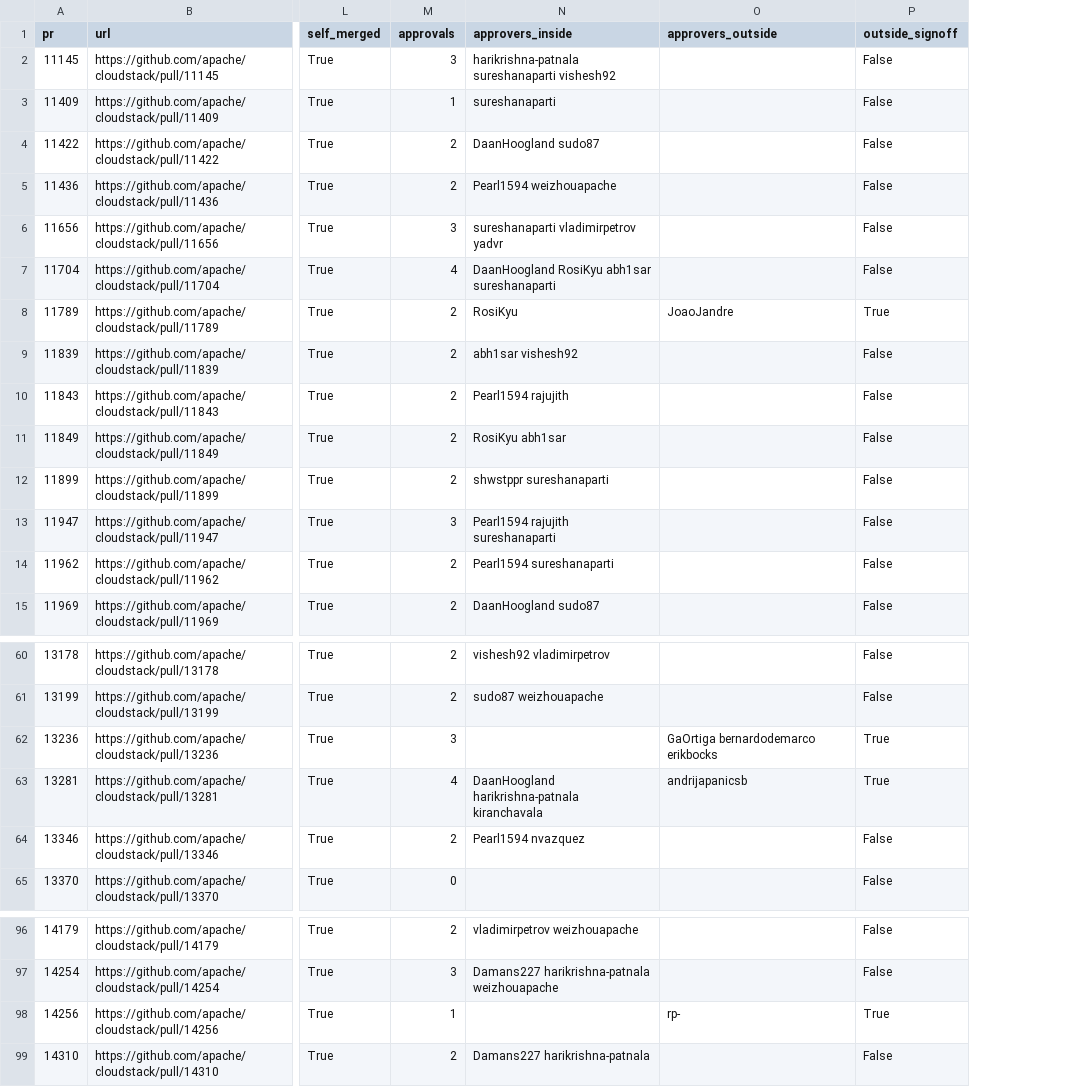
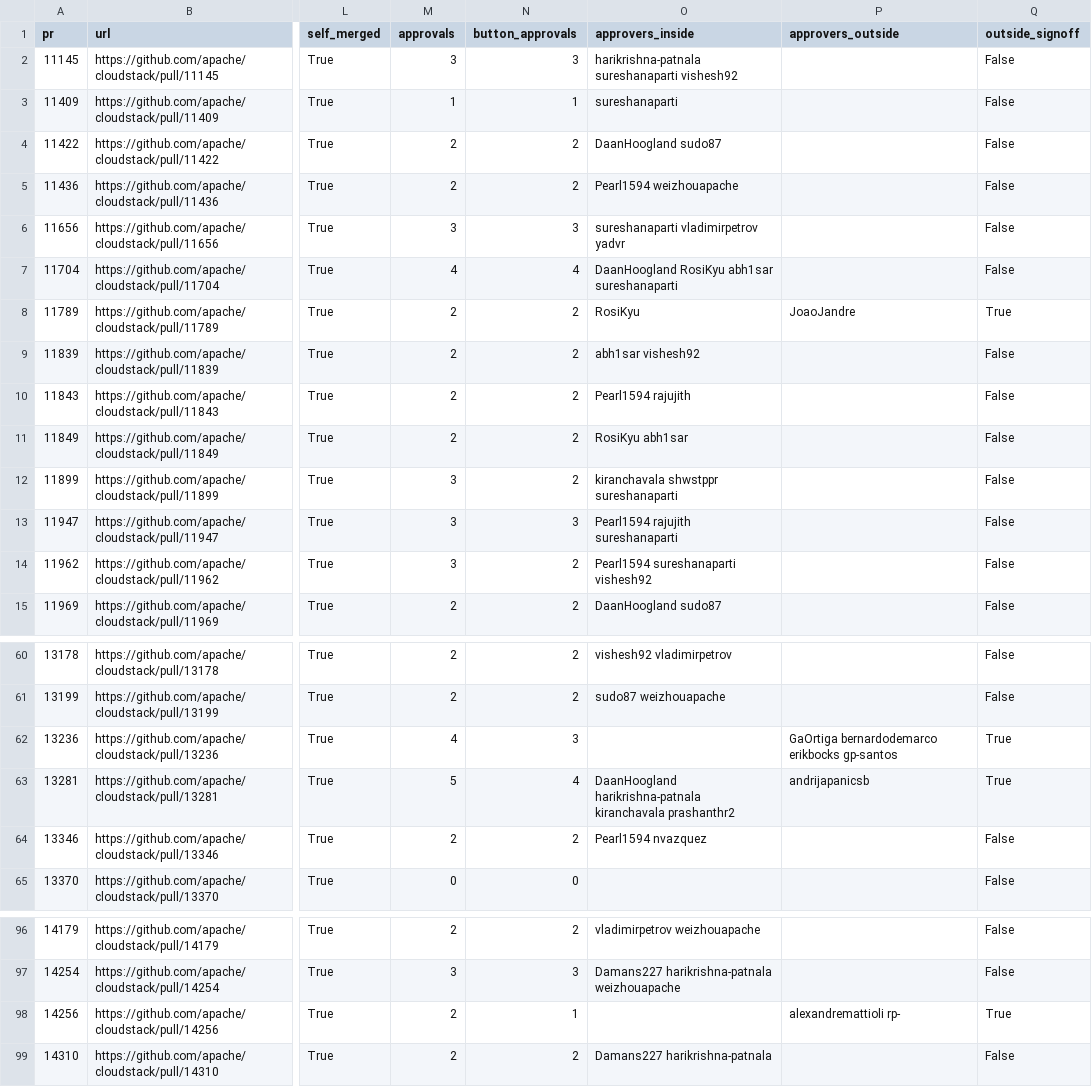
Before and after one commit to andrijapanicsb/cloudstack-review-stats, a CSV file: evidence/self_merged.csv, drawn as a sheet; only a part is shown, gaps mark what is left out; addresses are those after the commit; the diff names each change by its address in the sheet, - before the commit and + after, or states it on an @@ line.

```diff
--- a/evidence/self_merged.csv
+++ b/evidence/self_merged.csv
+column N (button_approvals), rows 2-15: 3 | 1 | 2 | 2 | 3 | 4 | 2 | 2 | 2 | 2 | 2 | 3 | 2 | 2; rows 60-65: 2 | 2 | 3 | 4 | 2 | 0; rows 96-99: 2 | 3 | 1 | 2
-M12 (approvals): 2
+M12 (approvals): 3
-O12 (approvers_inside): shwstppr sureshanaparti
+O12 (approvers_inside): kiranchavala shwstppr sureshanaparti
-M14 (approvals): 2
+M14 (approvals): 3
-O14 (approvers_inside): Pearl1594 sureshanaparti
+O14 (approvers_inside): Pearl1594 sureshanaparti vishesh92
-M62 (approvals): 3
+M62 (approvals): 4
-P62 (approvers_outside): GaOrtiga bernardodemarco erikbocks
+P62 (approvers_outside): GaOrtiga bernardodemarco erikbocks gp-santos
-M63 (approvals): 4
+M63 (approvals): 5
-O63 (approvers_inside): …harikrishna-patnala kiranchavala
+O63 (approvers_inside): …harikrishna-patnala kiranchavala prashanthr2
-M98 (approvals): 1
+M98 (approvals): 2
-P98 (approvers_outside): rp-
+P98 (approvers_outside): alexandremattioli rp-
```
Also changed, not shown: affiliations.csv, evidence/all_prs.csv, 9 other files.
